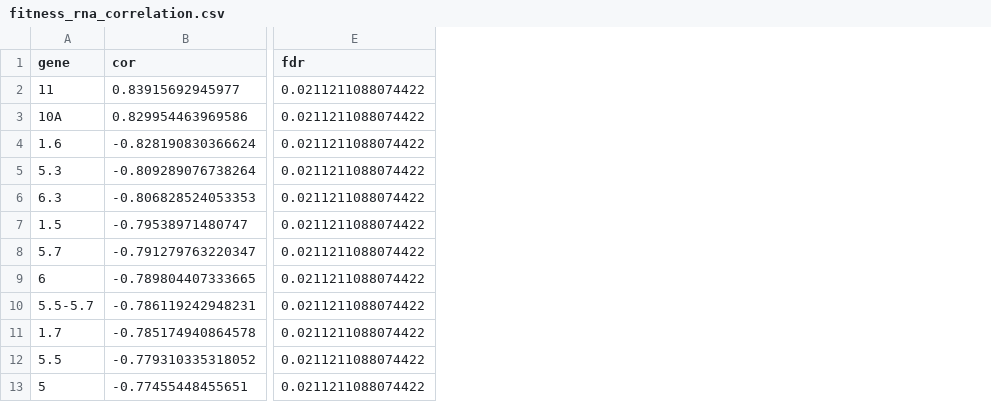
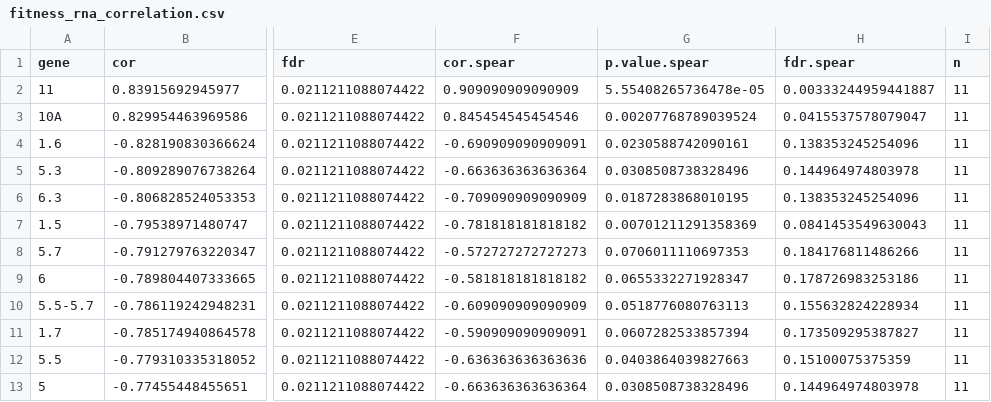
Before and after one commit to mlpaff/t7-attenuation, a CSV file: data/results/fitness_rna_correlation.csv, drawn as a sheet; only a part is shown, gaps mark what is left out; the diff names each change by its address in the sheet, - before the commit and + after, or states it on an @@ line.

Commit message:
added spearman correlations to fitness/rna

```diff
--- a/data/results/fitness_rna_correlation.csv
+++ b/data/results/fitness_rna_correlation.csv
+column F (cor.spear), rows 2-13: 0.909090909090909 | 0.845454545454546 | -0.690909090909091 | -0.663636363636364 | -0.709090909090909 | -0.781818181818182 | -0.572727272727273 | -0.581818181818182 | -0.609090909090909 | -0.590909090909091 | -0.636363636363636 | -0.663636363636364
+column G (p.value.spear), rows 2-13: 5.55408265736478e-05 | 0.00207768789039524 | 0.0230588742090161 | 0.0308508738328496 | 0.0187283868010195 | 0.00701211291358369 | 0.0706011110697353 | 0.0655332271928347 | 0.0518776080763113 | 0.0607282533857394 | 0.0403864039827663 | 0.0308508738328496
+column H (fdr.spear), rows 2-13: 0.00333244959441887 | 0.0415537578079047 | 0.138353245254096 | 0.144964974803978 | 0.138353245254096 | 0.0841453549630043 | 0.184176811486266 | 0.178726983253186 | 0.155632824228934 | 0.173509295387827 | 0.15100075375359 | 0.144964974803978
+column I (n), rows 2-13: all 11
```
Also changed, not shown: 2 other files.
